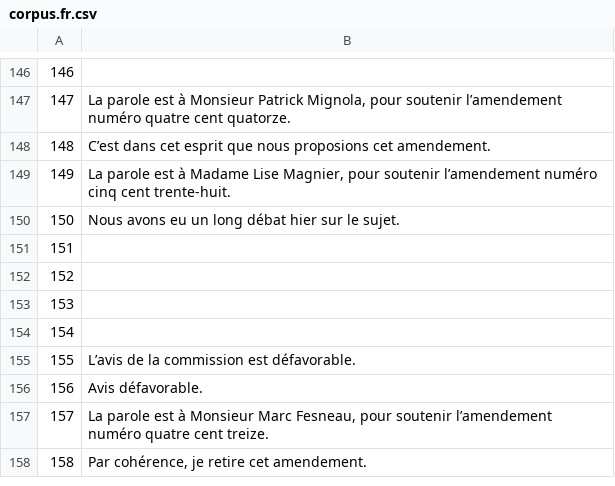
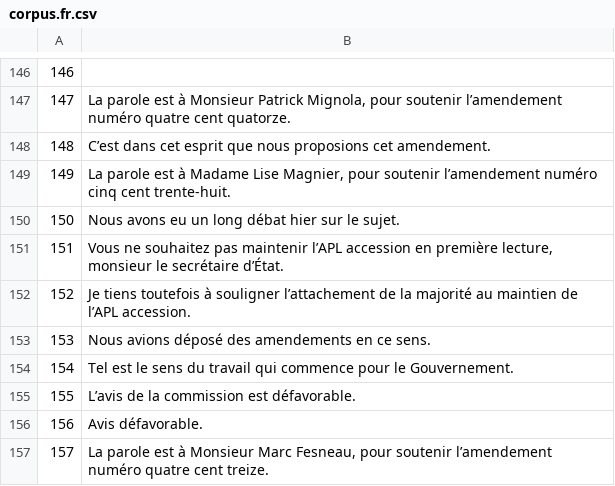
Before and after one commit to common-voice/cv-global-sprint-sentences, a CSV file: corpus.fr.csv, drawn as a sheet; only a part is shown, gaps mark what is left out; the shorter side is filled out with more unchanged rows.

Commit message:
New translations corpus.csv (French)

```diff
--- a/corpus.fr.csv
+++ b/corpus.fr.csv
@@ -150,6 +150,6 @@
 "150","Nous avons eu un long débat hier sur le sujet."
-"151",""
-"152",""
-"153",""
-"154",""
+"151","Vous ne souhaitez pas maintenir l’APL accession en première lecture, monsieur le secrétaire d’État."
+"152","Je tiens toutefois à souligner l’attachement de la majorité au maintien de l’APL accession."
+"153","Nous avions déposé des amendements en ce sens."
+"154","Tel est le sens du travail qui commence pour le Gouvernement."
 "155","L’avis de la commission est défavorable."
```
